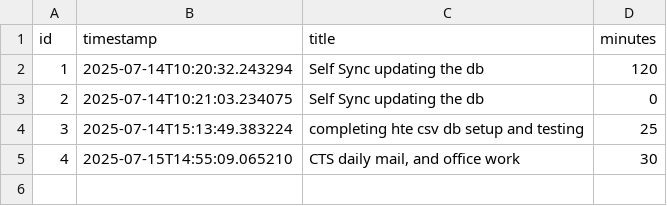
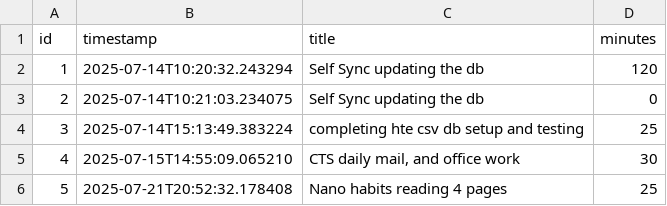
Before and after one commit to ignito17/self_sync, a CSV file: db_engine/data/pomos.csv, drawn as a sheet.

```diff
--- a/db_engine/data/pomos.csv
+++ b/db_engine/data/pomos.csv
@@ -5 +5,2 @@ id,timestamp,title,minutes
 4,2025-07-15T14:55:09.065210,"CTS daily mail, and office work",30
+5,2025-07-21T20:52:32.178408,Nano habits reading 4 pages,25
```
